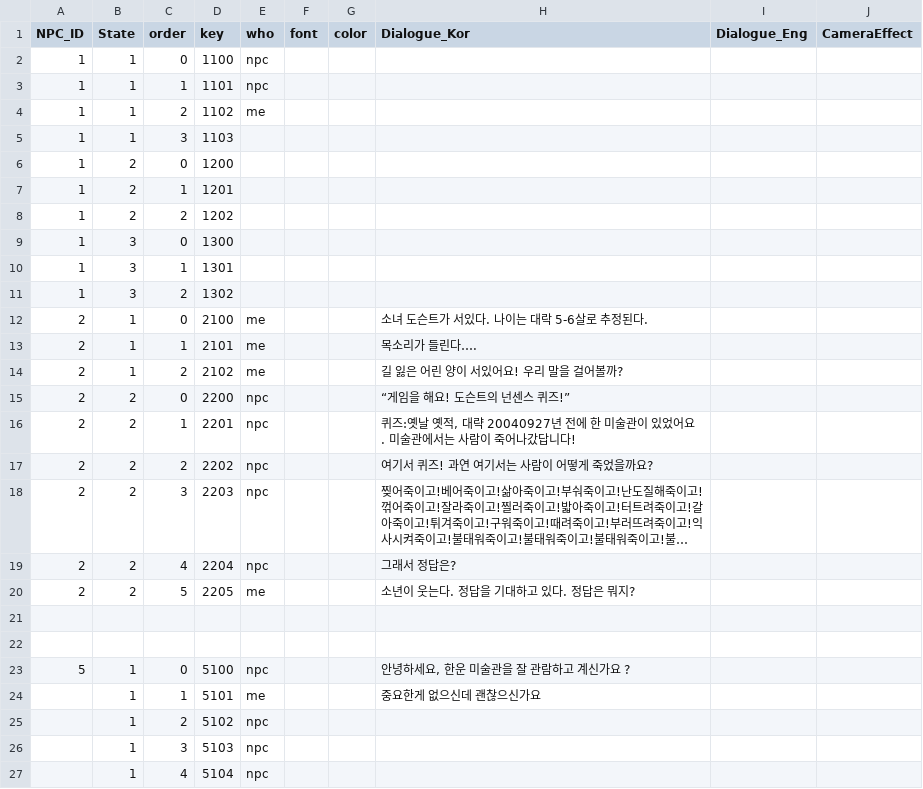
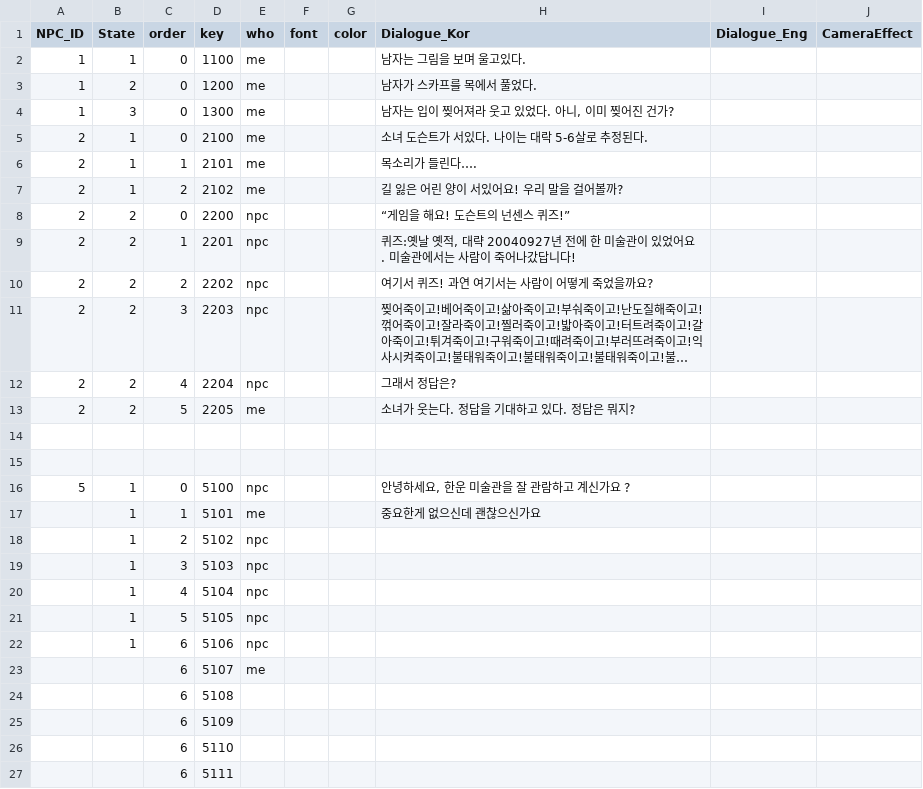
Before and after one commit to silverlnng/NapolitanProject, a CSV file: npc_Dialogue1023.csv, drawn as a sheet; only a part is shown; the shorter side is filled out with more unchanged rows; long unchanged cells end in ….

```diff
--- a/npc_Dialogue1023.csv
+++ b/npc_Dialogue1023.csv
@@ -1,12 +1,6 @@
 NPC_ID,State,order,key,who,font,color,Dialogue_Kor,Dialogue_Eng,CameraEffect
-1,1,0,1100,npc,,,,,
-1,1,1,1101,npc,,,,,
-1,1,2,1102,me,,,,,
-1,1,3,1103,,,,,,
-1,2,0,1200,,,,,,
-1,2,1,1201,,,,,,
-1,2,2,1202,,,,,,
-1,3,0,1300,,,,,,
-1,3,1,1301,,,,,,
-1,3,2,1302,,,,,,
+1,1,0,1100,me,,,남자는 그림을 보며 울고있다.,,
+1,2,0,1200,me,,,남자가 스카프를 목에서 풀었다.,,
+1,3,0,1300,me,,,"남자는 입이 찢어져라 웃고 있었다. 아니, 이미 찢어진 건가?
+",,
 2,1,0,2100,me,,,소녀 도슨트가 서있다. 나이는 대락 5-6살로 추정된다. ,,
@@ -20,3 +14,3 @@ NPC_ID,State,order,key,who,font,color,Dialogue_Kor,Dialogue_Eng,CameraEffect
 2,2,4,2204,npc,,,그래서 정답은?,,
-2,2,5,2205,me,,,소년이 웃는다. 정답을 기대하고 있다. 정답은 뭐지?,,
+2,2,5,2205,me,,,소녀가 웃는다. 정답을 기대하고 있다. 정답은 뭐지?,,
 ,,,,,,,,,
```
Also changed, not shown: NPC_Selection1023.csv, 9 other files.
